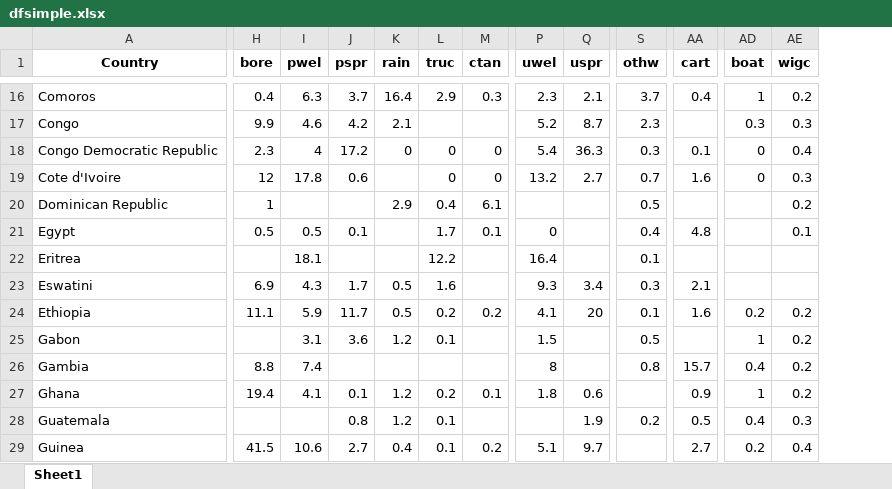
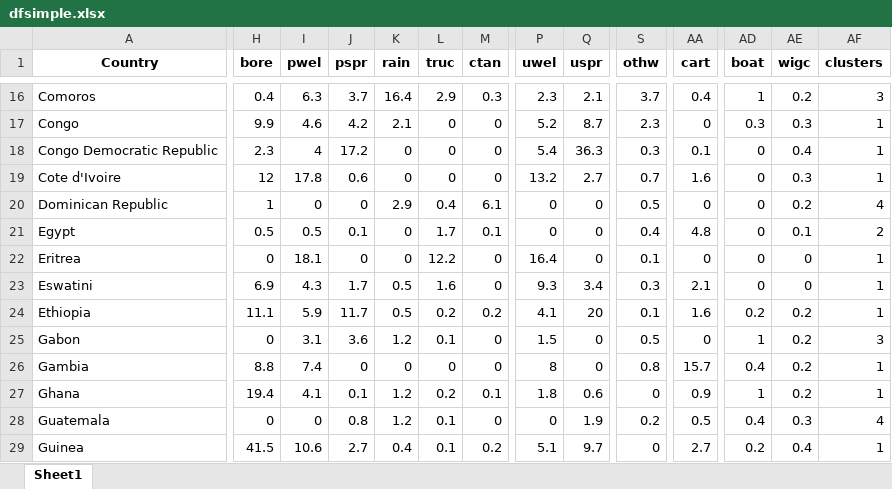
Before and after one commit to narslab/water-accessibility, an Excel workbook: results/dfsimple.xlsx, sheet Sheet1, drawn as a sheet; only a part is shown, gaps mark what is left out; values as stored, in another font and other column widths than the file's, no borders; the diff covers the shown part only; the diff names each change by its address in the sheet, - before the commit and + after, or states it on an @@ line.

Commit message:
explore-rain-bott

```diff
--- a/results/dfsimple.xlsx (sheet Sheet1)
+++ b/results/dfsimple.xlsx (sheet Sheet1)
+column AF (clusters), rows 16-29: 3 | 1 | 1 | 1 | 4 | 2 | 1 | 1 | 1 | 3 | 1 | 1 | 4 | 1
-L17 (truc): (empty)
+L17 (truc): 0
-M17 (ctan): (empty)
+M17 (ctan): 0
-AA17 (cart): (empty)
+AA17 (cart): 0
-K19 (rain): (empty)
+K19 (rain): 0
-I20 (pwel): (empty)
+I20 (pwel): 0
-J20 (pspr): (empty)
+J20 (pspr): 0
-P20 (uwel): (empty)
+P20 (uwel): 0
-Q20:Q22 (uspr): (empty)
+Q20:Q22 (uspr): 0
-AA20 (cart): (empty)
+AA20 (cart): 0
-AD20:AD23 (boat): (empty)
+AD20:AD23 (boat): 0
-K21:K22 (rain): (empty)
+K21:K22 (rain): 0
-H22 (bore): (empty)
+H22 (bore): 0
-J22 (pspr): (empty)
+J22 (pspr): 0
-M22:M23 (ctan): (empty)
+M22:M23 (ctan): 0
-AA22 (cart): (empty)
+AA22 (cart): 0
-AE22:AE23 (wigc): (empty)
+AE22:AE23 (wigc): 0
-H25 (bore): (empty)
+H25 (bore): 0
-M25:M26 (ctan): (empty)
+M25:M26 (ctan): 0
-Q25:Q26 (uspr): (empty)
+Q25:Q26 (uspr): 0
-AA25 (cart): (empty)
+AA25 (cart): 0
-J26 (pspr): (empty)
+J26 (pspr): 0
-K26 (rain): (empty)
+K26 (rain): 0
-L26 (truc): (empty)
+L26 (truc): 0
-S27 (othw): (empty)
+S27 (othw): 0
-H28 (bore): (empty)
+H28 (bore): 0
-I28 (pwel): (empty)
+I28 (pwel): 0
-M28 (ctan): (empty)
+M28 (ctan): 0
-P28 (uwel): (empty)
+P28 (uwel): 0
-S29 (othw): (empty)
+S29 (othw): 0
```
Also changed, not shown: 179 edited cells elsewhere in this sheet, results/df-fa-five-cluster-rank.xlsx, 3 other files.
